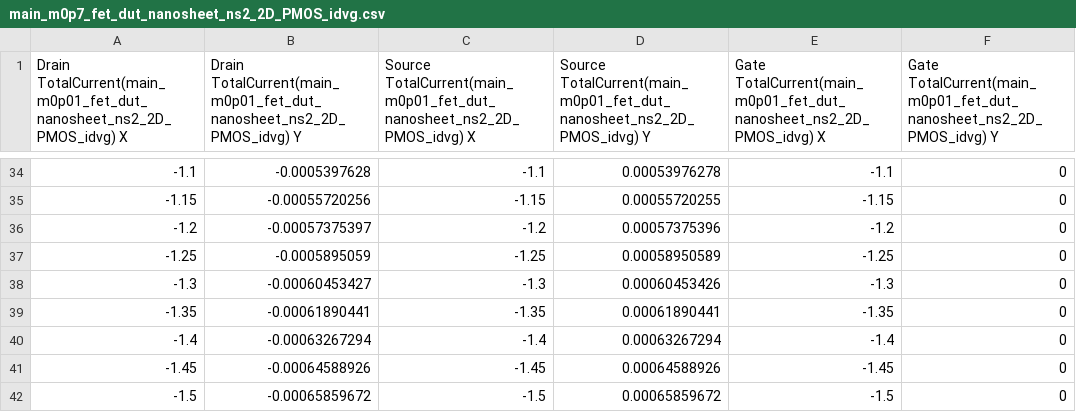
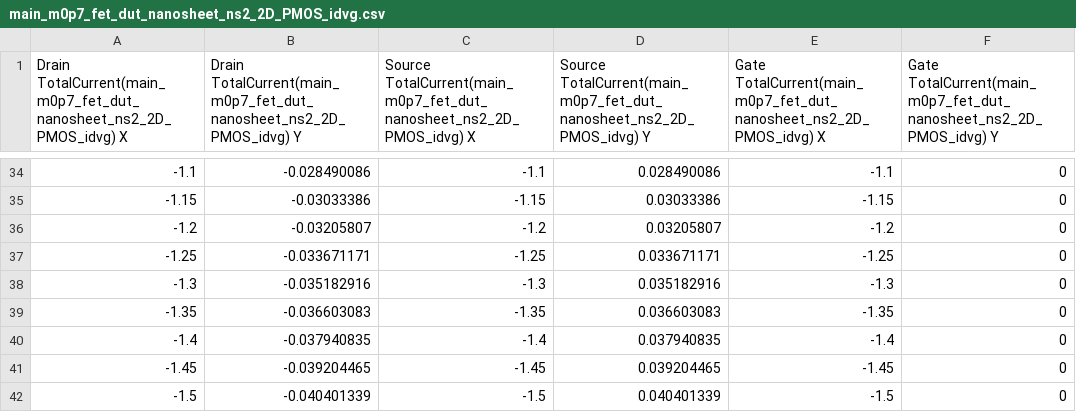
Before and after one commit to kjstanford/ee309_project_aut23_24, a CSV file: csv_tcad_model/main_m0p7_fet_dut_nanosheet_ns2_2D_PMOS_idvg.csv, drawn as a sheet; only a part is shown, gaps mark what is left out; the diff covers the shown part only.

```diff
--- a/csv_tcad_model/main_m0p7_fet_dut_nanosheet_ns2_2D_PMOS_idvg.csv
+++ b/csv_tcad_model/main_m0p7_fet_dut_nanosheet_ns2_2D_PMOS_idvg.csv
@@ -1 +1 @@
-Drain TotalCurrent(main_m0p01_fet_dut_nanosheet_ns2_2D_PMOS_idvg) X,Drain TotalCurrent(main_m0p01_fet_dut_nanosheet_ns2_2D_PMOS_idvg) Y,Source TotalCurrent(main_m0p01_fet_dut_nanosheet_ns2_2D_PMOS_idvg) X,Source TotalCurrent(main_m0p01_fet_dut_nanosheet_ns2_2D_PMOS_idvg) Y,Gate TotalCurrent(main_m0p01_fet_dut_nanosheet_ns2_2D_PMOS_idvg) X,Gate TotalCurrent(main_m0p01_fet_dut_nanosheet_ns2_2D_PMOS_idvg) Y
+Drain TotalCurrent(main_m0p7_fet_dut_nanosheet_ns2_2D_PMOS_idvg) X,Drain TotalCurrent(main_m0p7_fet_dut_nanosheet_ns2_2D_PMOS_idvg) Y,Source TotalCurrent(main_m0p7_fet_dut_nanosheet_ns2_2D_PMOS_idvg) X,Source TotalCurrent(main_m0p7_fet_dut_nanosheet_ns2_2D_PMOS_idvg) Y,Gate TotalCurrent(main_m0p7_fet_dut_nanosheet_ns2_2D_PMOS_idvg) X,Gate TotalCurrent(main_m0p7_fet_dut_nanosheet_ns2_2D_PMOS_idvg) Y
@@ -34,9 +34,9 @@ Drain TotalCurrent(main_m0p01_fet_dut_nanosheet_ns2_2D_PMOS_idvg) X,Drain TotalC
--1.1,-0.0005397628,-1.1,0.00053976278,-1.1,0
--1.15,-0.00055720256,-1.15,0.00055720255,-1.15,0
--1.2,-0.00057375397,-1.2,0.00057375396,-1.2,0
--1.25,-0.0005895059,-1.25,0.00058950589,-1.25,0
--1.3,-0.00060453427,-1.3,0.00060453426,-1.3,0
--1.35,-0.00061890441,-1.35,0.00061890441,-1.35,0
--1.4,-0.00063267294,-1.4,0.00063267294,-1.4,0
--1.45,-0.00064588926,-1.45,0.00064588926,-1.45,0
--1.5,-0.00065859672,-1.5,0.00065859672,-1.5,0
+-1.1,-0.028490086,-1.1,0.028490086,-1.1,0
+-1.15,-0.03033386,-1.15,0.03033386,-1.15,0
+-1.2,-0.03205807,-1.2,0.03205807,-1.2,0
+-1.25,-0.033671171,-1.25,0.033671171,-1.25,0
+-1.3,-0.035182916,-1.3,0.035182916,-1.3,0
+-1.35,-0.036603083,-1.35,0.036603083,-1.35,0
+-1.4,-0.037940835,-1.4,0.037940835,-1.4,0
+-1.45,-0.039204465,-1.45,0.039204465,-1.45,0
+-1.5,-0.040401339,-1.5,0.040401339,-1.5,0
```
Also changed, not shown: 64 edited cells elsewhere in this file, csv_tcad_model/main_ac_nanosheet_ns2_2D_NMOS_ac_des.csv, csv_tcad_model/main_m0p01_fet_dut_nanosheet_ns2_2D_NMOS_idvg.csv, 3 other files.
